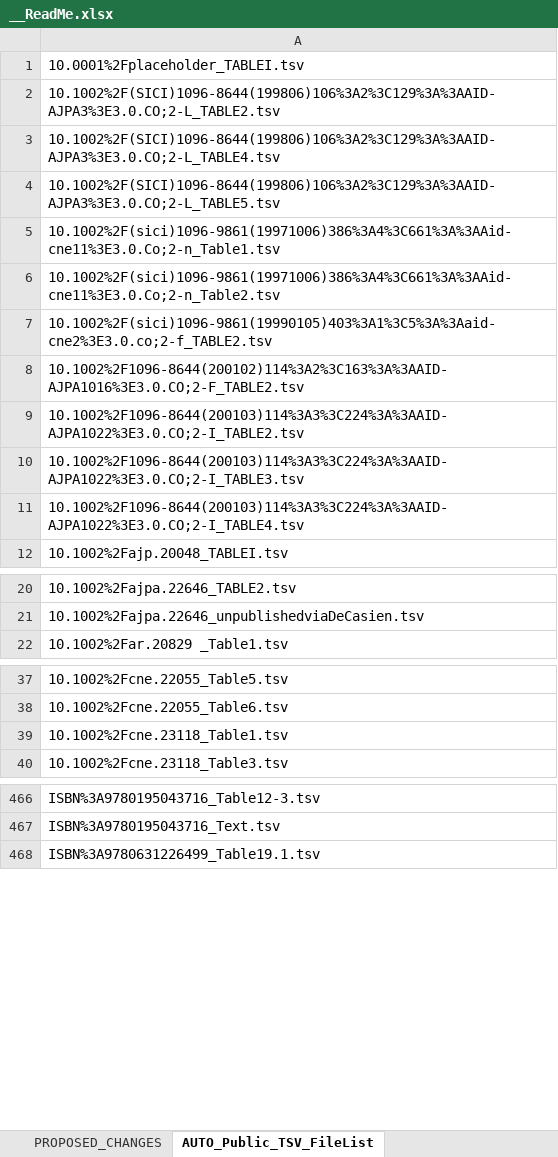
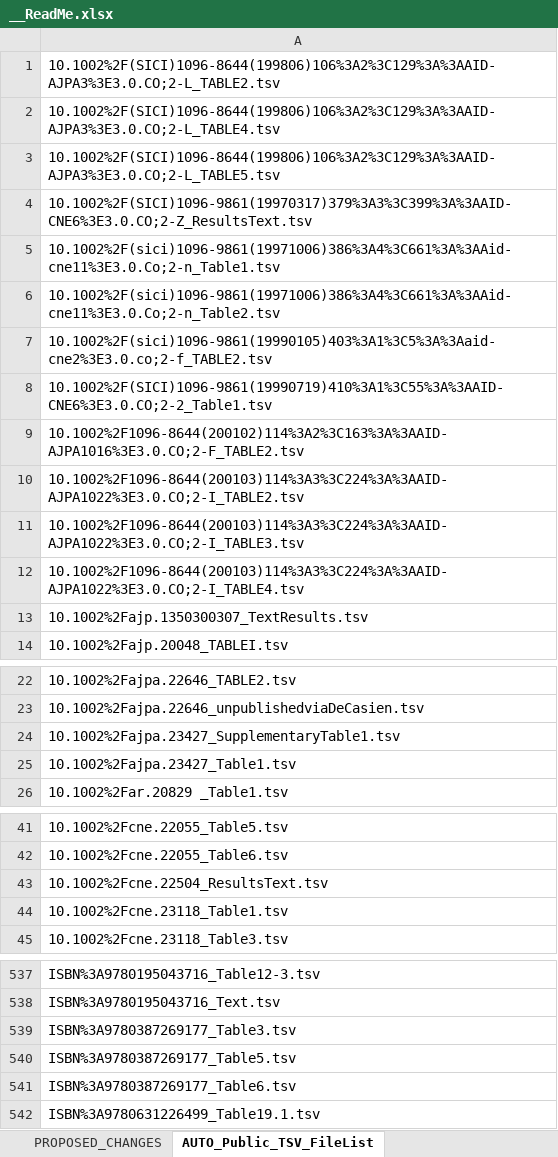
Before and after one commit to AleAliSousa/Evo-M1-Trait-Data, an Excel workbook: __ReadMe.xlsx, sheet AUTO_Public_TSV_FileList, drawn as a sheet; only a part is shown, gaps mark what is left out; values as stored, in another font and other column widths than the file's, no borders; removed rows and columns are numbered as before the commit, all else as after; the diff covers the shown part only; the diff names each change by its address in the sheet, - before the commit and + after, or states it on an @@ line.

```diff
--- a/__ReadMe.xlsx (sheet AUTO_Public_TSV_FileList)
+++ b/__ReadMe.xlsx (sheet AUTO_Public_TSV_FileList)
-row 1: 10.0001%2Fplaceholder_TABLEI.tsv
+row 4: 10.1002%2F(SICI)1096-9861(19970317)379%3A3%3C399%3A%3AAID-CNE6%3E3.0.CO;2-Z_ResultsText.tsv
+row 8: 10.1002%2F(SICI)1096-9861(19990719)410%3A1%3C55%3A%3AAID-CNE6%3E3.0.CO;2-2_Table1.tsv
+row 13: 10.1002%2Fajp.1350300307_TextResults.tsv
+row 24: 10.1002%2Fajpa.23427_SupplementaryTable1.tsv
+row 25: 10.1002%2Fajpa.23427_Table1.tsv
+row 43: 10.1002%2Fcne.22504_ResultsText.tsv
+row 539: ISBN%3A9780387269177_Table3.tsv
+row 540: ISBN%3A9780387269177_Table5.tsv
+row 541: ISBN%3A9780387269177_Table6.tsv
```
Also changed, not shown: 66 added rows elsewhere in this sheet, sheet Sheet1, formulas that keep their value, hidden cells, charts or pictures, 3 other files.
